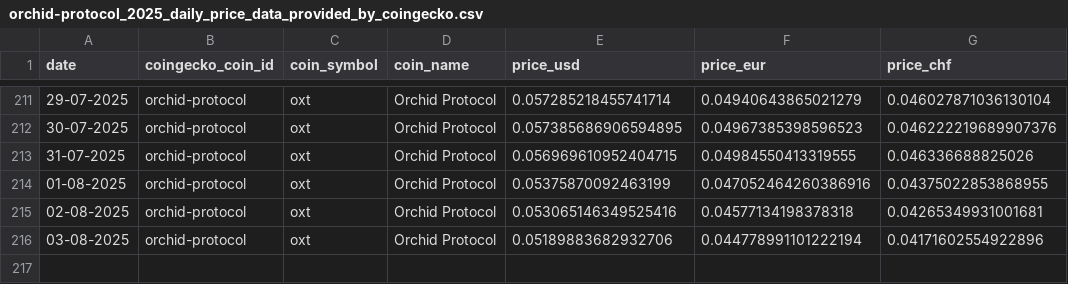
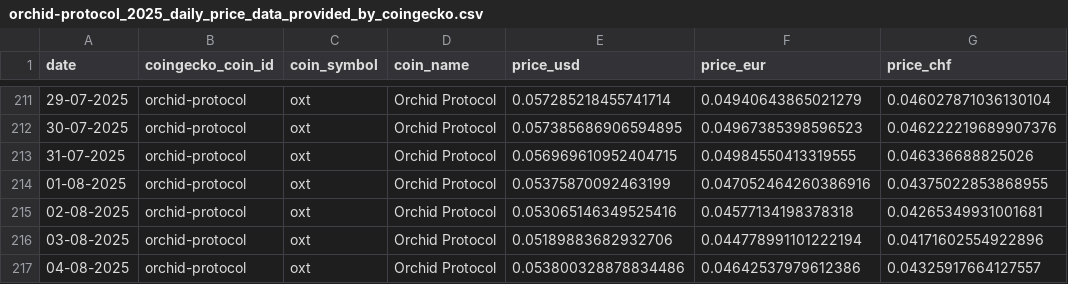
Before and after one commit to p17o/daily-coingecko-prices, a CSV file: data/orchid-protocol_2025_daily_price_data_provided_by_coingecko.csv, drawn as a sheet; only a part is shown, gaps mark what is left out.

```diff
--- a/data/orchid-protocol_2025_daily_price_data_provided_by_coingecko.csv
+++ b/data/orchid-protocol_2025_daily_price_data_provided_by_coingecko.csv
@@ -216 +216,2 @@ date,coingecko_coin_id,coin_symbol,coin_name,price_usd,price_eur,price_chf
 03-08-2025,orchid-protocol,oxt,Orchid Protocol,0.05189883682932706,0.044778991101222194,0.04171602554922896
+04-08-2025,orchid-protocol,oxt,Orchid Protocol,0.053800328878834486,0.04642537979612386,0.04325917664127557
```
Also changed, not shown: data/bitcoin-cash_2025_daily_price_data_provided_by_coingecko.csv, data/ethereum-pow-iou_2025_daily_price_data_provided_by_coingecko.csv, 22 other files.
